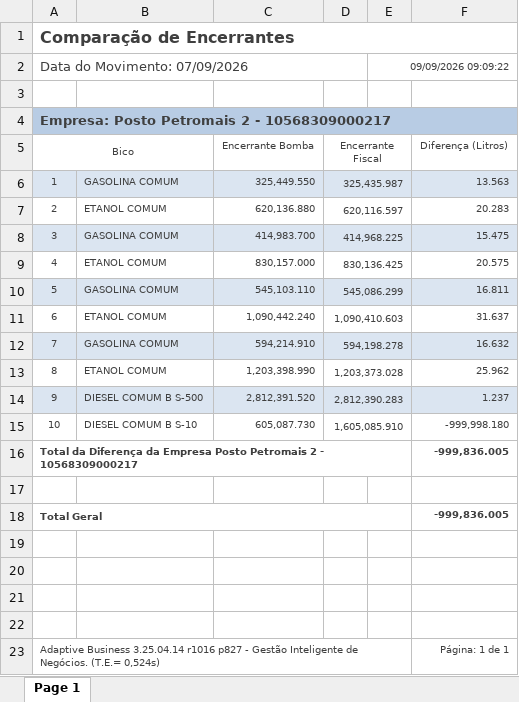
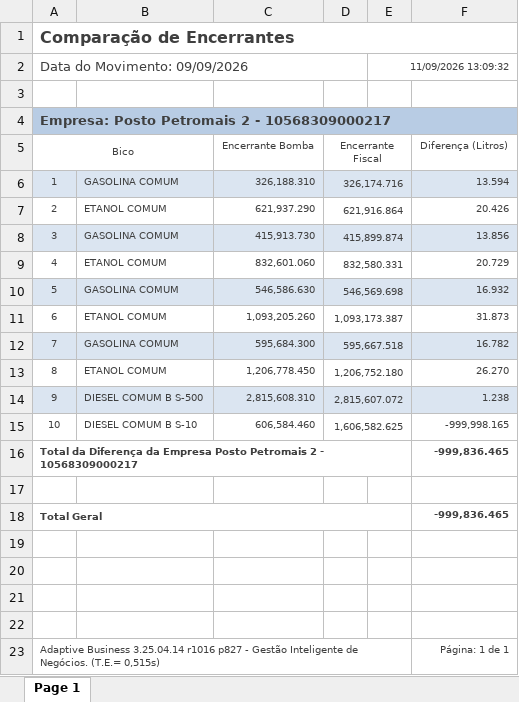
Before and after one commit to Igorot113/Projeto-Autonomo, an Excel workbook: Planilhas/Comparação de Encerrantes2.xlsx, sheet Page 1, drawn as a sheet; values as stored, in another font and other column widths than the file's, no borders; the diff names each change by its address in the sheet, - before the commit and + after, or states it on an @@ line.

```diff
--- a/Planilhas/Comparação de Encerrantes2.xlsx (sheet Page 1)
+++ b/Planilhas/Comparação de Encerrantes2.xlsx (sheet Page 1)
-A2 (Bico): Data do Movimento: 07/09/2026
+A2 (Bico): Data do Movimento: 09/09/2026
-E2: 09/09/2026 09:09:22
+E2: 11/09/2026 13:09:32
-C6 (Encerrante Bomba): 325,449.550
+C6 (Encerrante Bomba): 326,188.310
-D6 (Encerrante Fiscal): 325,435.987
+D6 (Encerrante Fiscal): 326,174.716
-F6 (Diferença (Litros)): 13.563
+F6 (Diferença (Litros)): 13.594
-C7 (Encerrante Bomba): 620,136.880
+C7 (Encerrante Bomba): 621,937.290
-D7 (Encerrante Fiscal): 620,116.597
+D7 (Encerrante Fiscal): 621,916.864
-F7 (Diferença (Litros)): 20.283
+F7 (Diferença (Litros)): 20.426
-C8 (Encerrante Bomba): 414,983.700
+C8 (Encerrante Bomba): 415,913.730
-D8 (Encerrante Fiscal): 414,968.225
+D8 (Encerrante Fiscal): 415,899.874
-F8 (Diferença (Litros)): 15.475
+F8 (Diferença (Litros)): 13.856
-C9 (Encerrante Bomba): 830,157.000
+C9 (Encerrante Bomba): 832,601.060
-D9 (Encerrante Fiscal): 830,136.425
+D9 (Encerrante Fiscal): 832,580.331
-F9 (Diferença (Litros)): 20.575
+F9 (Diferença (Litros)): 20.729
-C10 (Encerrante Bomba): 545,103.110
+C10 (Encerrante Bomba): 546,586.630
-D10 (Encerrante Fiscal): 545,086.299
+D10 (Encerrante Fiscal): 546,569.698
-F10 (Diferença (Litros)): 16.811
+F10 (Diferença (Litros)): 16.932
-C11 (Encerrante Bomba): 1,090,442.240
+C11 (Encerrante Bomba): 1,093,205.260
-D11 (Encerrante Fiscal): 1,090,410.603
+D11 (Encerrante Fiscal): 1,093,173.387
-F11 (Diferença (Litros)): 31.637
+F11 (Diferença (Litros)): 31.873
-C12 (Encerrante Bomba): 594,214.910
+C12 (Encerrante Bomba): 595,684.300
-D12 (Encerrante Fiscal): 594,198.278
+D12 (Encerrante Fiscal): 595,667.518
-F12 (Diferença (Litros)): 16.632
+F12 (Diferença (Litros)): 16.782
-C13 (Encerrante Bomba): 1,203,398.990
+C13 (Encerrante Bomba): 1,206,778.450
-D13 (Encerrante Fiscal): 1,203,373.028
+D13 (Encerrante Fiscal): 1,206,752.180
-F13 (Diferença (Litros)): 25.962
+F13 (Diferença (Litros)): 26.270
-C14 (Encerrante Bomba): 2,812,391.520
+C14 (Encerrante Bomba): 2,815,608.310
-D14 (Encerrante Fiscal): 2,812,390.283
+D14 (Encerrante Fiscal): 2,815,607.072
-F14 (Diferença (Litros)): 1.237
+F14 (Diferença (Litros)): 1.238
-C15 (Encerrante Bomba): 605,087.730
+C15 (Encerrante Bomba): 606,584.460
-D15 (Encerrante Fiscal): 1,605,085.910
+D15 (Encerrante Fiscal): 1,606,582.625
-F15 (Diferença (Litros)): -999,998.180
+F15 (Diferença (Litros)): -999,998.165
-F16 (Diferença (Litros)): -999,836.005
+F16 (Diferença (Litros)): -999,836.465
-F18 (Diferença (Litros)): -999,836.005
+F18 (Diferença (Litros)): -999,836.465
-A23 (Bico): …Negócios. (T.E.= 0,524s)
+A23 (Bico): …Negócios. (T.E.= 0,515s)
```
Also changed, not shown: Planilhas/Comparação de Encerrantes3.xlsx, Planilhas/Consolidada3Planilhas.xlsx, 3 other files.
